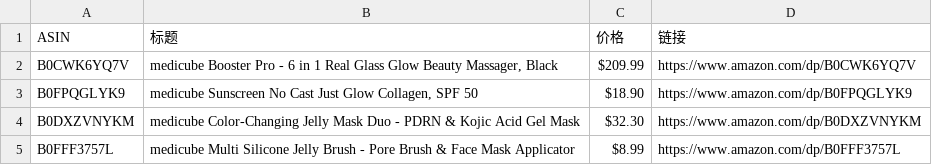
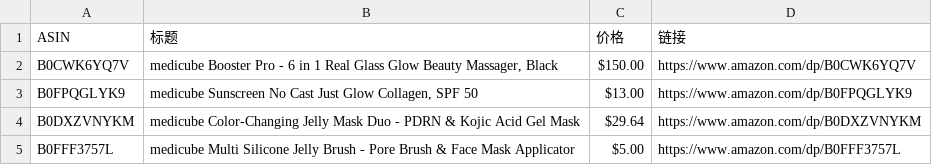
Before and after one commit to wekede01-crypto/Cursor-Review, a CSV file: review_data.csv, drawn as a sheet.

```diff
--- a/review_data.csv
+++ b/review_data.csv
@@ -1,5 +1,5 @@
 ASIN,标题,价格,链接
-B0CWK6YQ7V,"medicube Booster Pro - 6 in 1 Real Glass Glow Beauty Massager, Black",$209.99,https://www.amazon.com/dp/B0CWK6YQ7V
-B0FPQGLYK9,"medicube Sunscreen No Cast Just Glow Collagen, SPF 50",$18.90,https://www.amazon.com/dp/B0FPQGLYK9
-B0DXZVNYKM,medicube Color-Changing Jelly Mask Duo - PDRN & Kojic Acid Gel Mask,$32.30,https://www.amazon.com/dp/B0DXZVNYKM
-B0FFF3757L,medicube Multi Silicone Jelly Brush - Pore Brush & Face Mask Applicator,$8.99,https://www.amazon.com/dp/B0FFF3757L
+B0CWK6YQ7V,"medicube Booster Pro - 6 in 1 Real Glass Glow Beauty Massager, Black",$150.00,https://www.amazon.com/dp/B0CWK6YQ7V
+B0FPQGLYK9,"medicube Sunscreen No Cast Just Glow Collagen, SPF 50",$13.00,https://www.amazon.com/dp/B0FPQGLYK9
+B0DXZVNYKM,medicube Color-Changing Jelly Mask Duo - PDRN & Kojic Acid Gel Mask,$29.64,https://www.amazon.com/dp/B0DXZVNYKM
+B0FFF3757L,medicube Multi Silicone Jelly Brush - Pore Brush & Face Mask Applicator,$5.00,https://www.amazon.com/dp/B0FFF3757L
```
Also changed, not shown: 1 other file.
